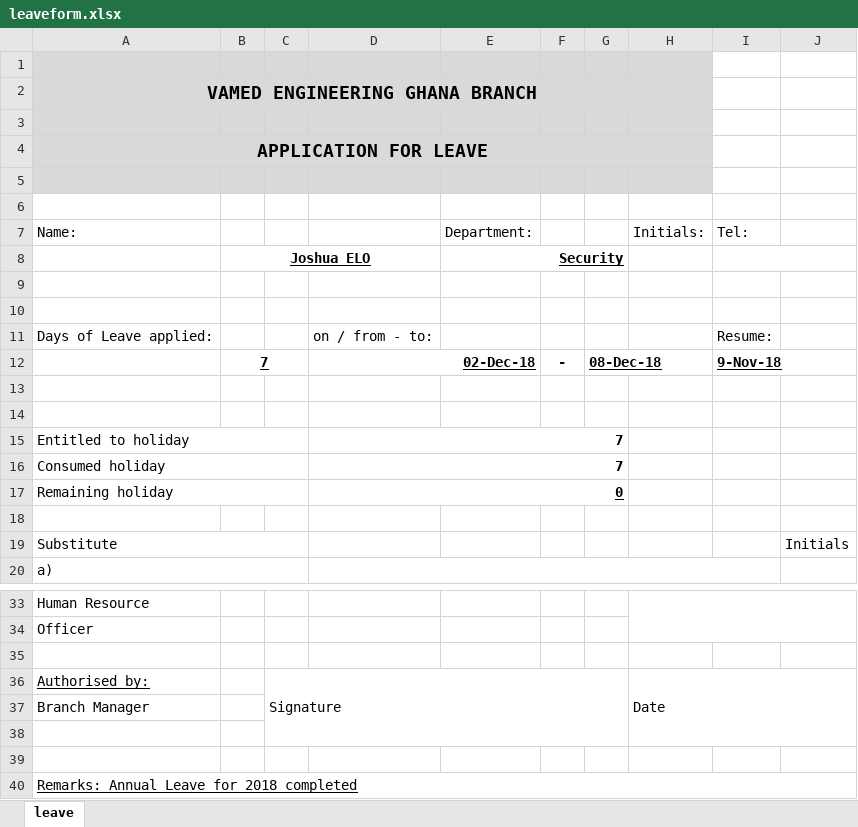
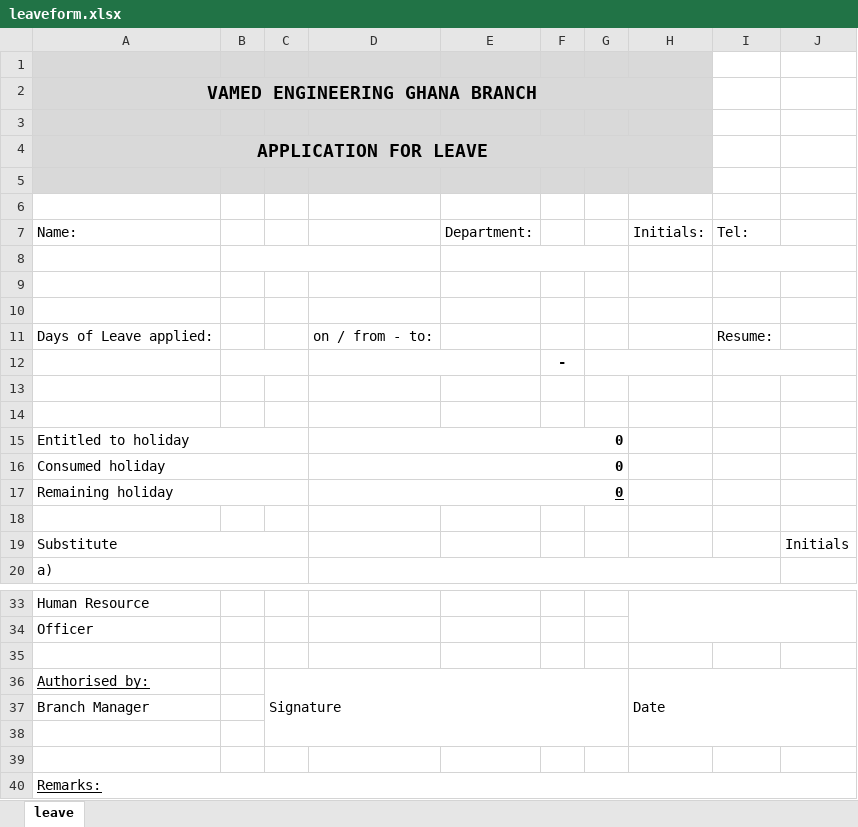
Before and after one commit to yawshadi/poqa_payroll, an Excel workbook: public/downloads/leaveform.xlsx, sheet leave, drawn as a sheet; only a part is shown, gaps mark what is left out; values as stored, in another font and other column widths than the file's, no borders; charts and pictures not drawn; removed rows and columns are numbered as before the commit, all else as after; the diff names each change by its address in the sheet, - before the commit and + after, or states it on an @@ line.

```diff
--- a/public/downloads/leaveform.xlsx (sheet leave)
+++ b/public/downloads/leaveform.xlsx (sheet leave)
-row 8:  | Joshua ELO |  |  | Security
+row 8: (empty)
-row 12:  | 7 |  | 02-Dec-18 |  | - | 08-Dec-18 |  | 9-Nov-18
+row 12:  |  |  |  |  | -
-D15:D16: 7
+D15:D16: 0
-A40: Remarks: Annual Leave for 2018 completed
+A40: Remarks:
```
Also changed, not shown: charts or pictures, 5 other files.
